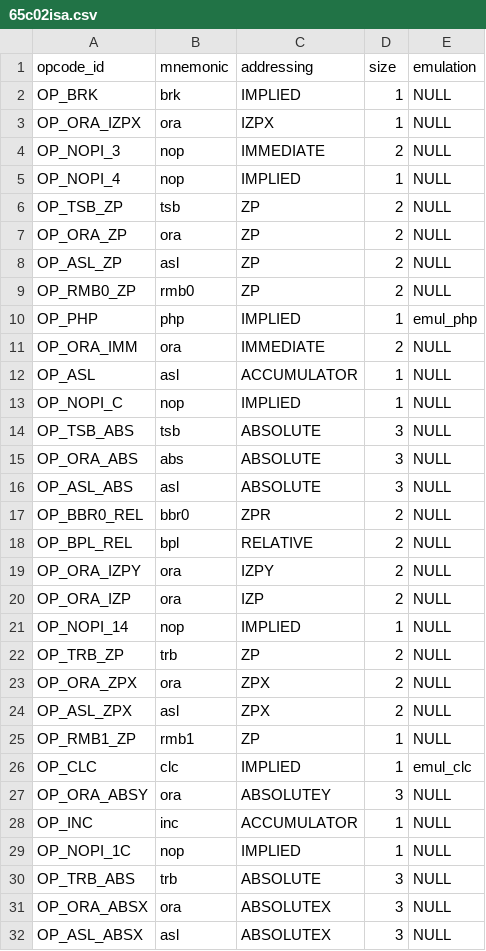
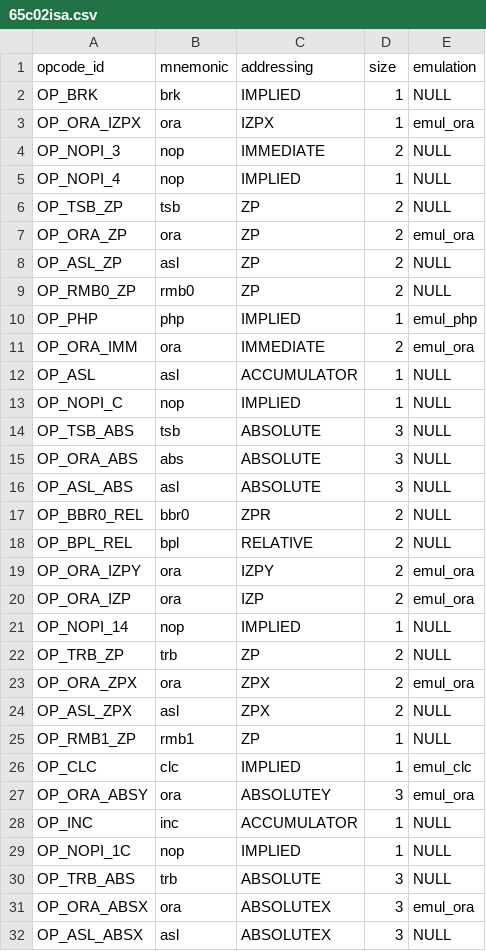
Before and after one commit to rkujawa/rk65c02, a CSV file: src/65c02isa.csv, drawn as a sheet; only a part is shown; the diff covers the shown part only.

Commit message:
Add ORA and EOR emulation.

```diff
--- a/src/65c02isa.csv
+++ b/src/65c02isa.csv
@@ -2,3 +2,3 @@ opcode_id,mnemonic,addressing,size,emulation
 OP_BRK,"brk",IMPLIED,1,NULL
-OP_ORA_IZPX,"ora",IZPX,1,NULL
+OP_ORA_IZPX,"ora",IZPX,1,emul_ora
 OP_NOPI_3,"nop",IMMEDIATE,2,NULL
@@ -6,3 +6,3 @@ OP_NOPI_4,"nop",IMPLIED,1,NULL
 OP_TSB_ZP,"tsb",ZP,2,NULL
-OP_ORA_ZP,"ora",ZP,2,NULL
+OP_ORA_ZP,"ora",ZP,2,emul_ora
 OP_ASL_ZP,"asl",ZP,2,NULL
@@ -10,3 +10,3 @@ OP_RMB0_ZP,"rmb0",ZP,2,NULL
 OP_PHP,"php",IMPLIED,1,emul_php
-OP_ORA_IMM,"ora",IMMEDIATE,2,NULL
+OP_ORA_IMM,"ora",IMMEDIATE,2,emul_ora
 OP_ASL,"asl",ACCUMULATOR,1,NULL
@@ -18,7 +18,7 @@ OP_BBR0_REL,"bbr0",ZPR,2,NULL
 OP_BPL_REL,"bpl",RELATIVE,2,NULL
-OP_ORA_IZPY,"ora",IZPY,2,NULL
-OP_ORA_IZP,"ora",IZP,2,NULL
+OP_ORA_IZPY,"ora",IZPY,2,emul_ora
+OP_ORA_IZP,"ora",IZP,2,emul_ora
 OP_NOPI_14,"nop",IMPLIED,1,NULL
 OP_TRB_ZP,"trb",ZP,2,NULL
-OP_ORA_ZPX,"ora",ZPX,2,NULL
+OP_ORA_ZPX,"ora",ZPX,2,emul_ora
 OP_ASL_ZPX,"asl",ZPX,2,NULL
@@ -26,3 +26,3 @@ OP_RMB1_ZP,"rmb1",ZP,1,NULL
 OP_CLC,"clc",IMPLIED,1,emul_clc
-OP_ORA_ABSY,"ora",ABSOLUTEY,3,NULL
+OP_ORA_ABSY,"ora",ABSOLUTEY,3,emul_ora
 OP_INC,"inc",ACCUMULATOR,1,NULL
@@ -30,3 +30,3 @@ OP_NOPI_1C,"nop",IMPLIED,1,NULL
 OP_TRB_ABS,"trb",ABSOLUTE,3,NULL
-OP_ORA_ABSX,"ora",ABSOLUTEX,3,NULL
+OP_ORA_ABSX,"ora",ABSOLUTEX,3,emul_ora
 OP_ASL_ABSX,"asl",ABSOLUTEX,3,NULL
```
Also changed, not shown: 9 edited cells elsewhere in this file, 1 other file.
